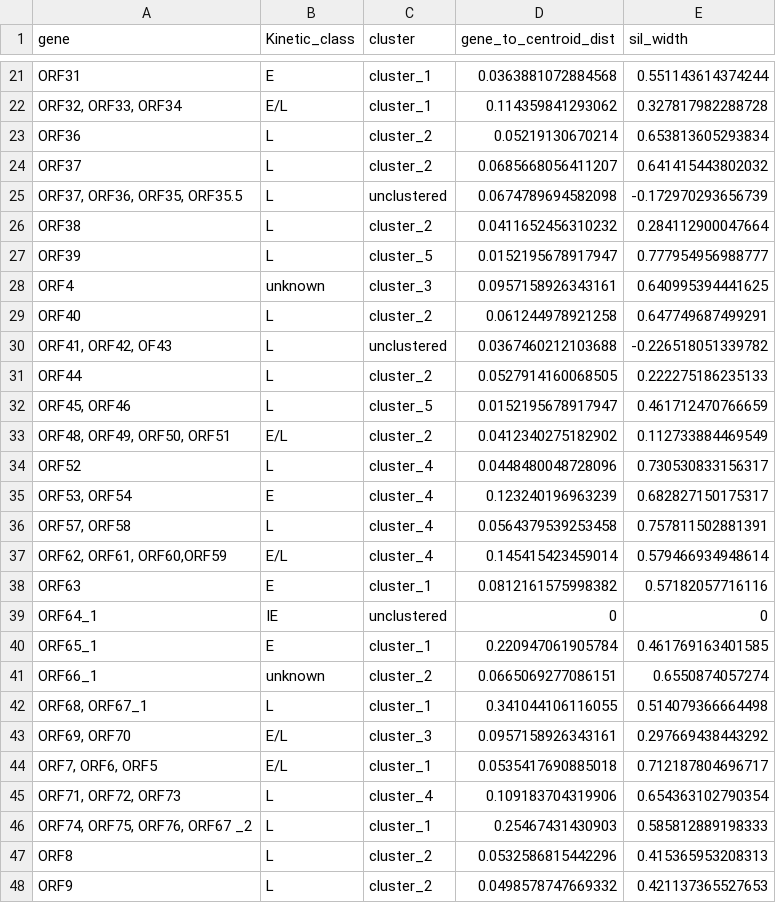
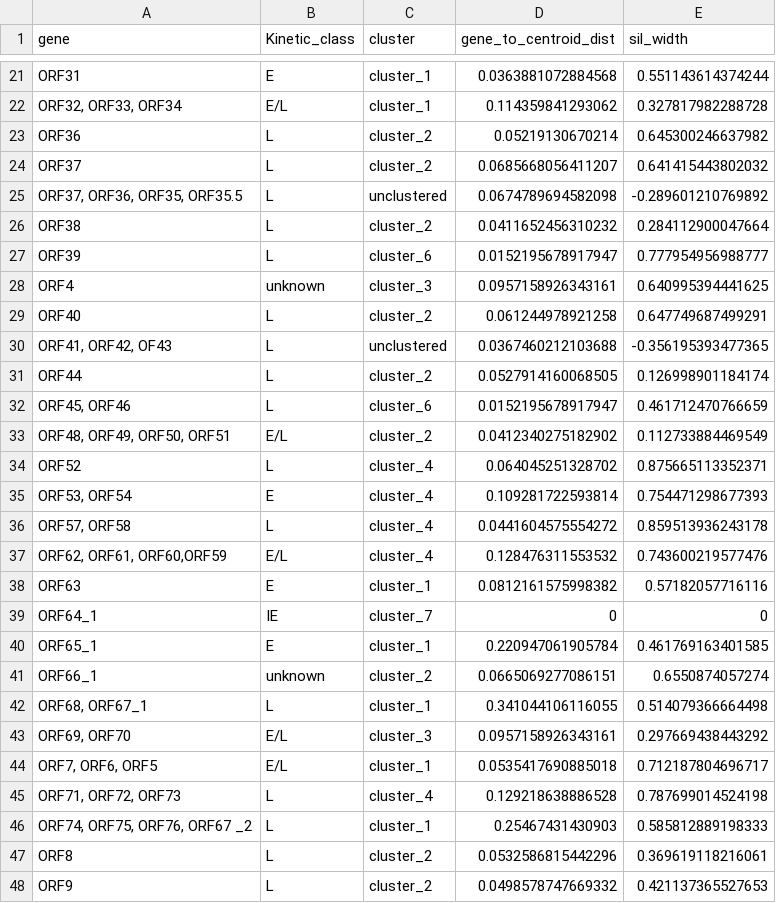
Before and after one commit to Balays/EHV-1-dynamic, a TSV file: LoRTIA_virus/TES_abund.norm_LoRTIA/viral_read.count_TES_Hclust.genes.and.kin.classes.tsv, drawn as a sheet; only a part is shown, gaps mark what is left out; the diff covers the shown part only.

```diff
--- a/LoRTIA_virus/TES_abund.norm_LoRTIA/viral_read.count_TES_Hclust.genes.and.kin.classes.tsv
+++ b/LoRTIA_virus/TES_abund.norm_LoRTIA/viral_read.count_TES_Hclust.genes.and.kin.classes.tsv
@@ -22,19 +22,19 @@ ORF31	E	cluster_1	0.0363881072884568	0.551143614374244
 ORF32, ORF33, ORF34	E/L	cluster_1	0.114359841293062	0.327817982288728
-ORF36	L	cluster_2	0.05219130670214	0.653813605293834
+ORF36	L	cluster_2	0.05219130670214	0.645300246637982
 ORF37	L	cluster_2	0.0685668056411207	0.641415443802032
-ORF37, ORF36, ORF35, ORF35.5	L	unclustered	0.0674789694582098	-0.172970293656739
+ORF37, ORF36, ORF35, ORF35.5	L	unclustered	0.0674789694582098	-0.289601210769892
 ORF38	L	cluster_2	0.0411652456310232	0.284112900047664
-ORF39	L	cluster_5	0.0152195678917947	0.777954956988777
+ORF39	L	cluster_6	0.0152195678917947	0.777954956988777
 ORF4	unknown	cluster_3	0.0957158926343161	0.640995394441625
 ORF40	L	cluster_2	0.061244978921258	0.647749687499291
-ORF41, ORF42, OF43	L	unclustered	0.0367460212103688	-0.226518051339782
-ORF44	L	cluster_2	0.0527914160068505	0.222275186235133
-ORF45, ORF46	L	cluster_5	0.0152195678917947	0.461712470766659
+ORF41, ORF42, OF43	L	unclustered	0.0367460212103688	-0.356195393477365
+ORF44	L	cluster_2	0.0527914160068505	0.126998901184174
+ORF45, ORF46	L	cluster_6	0.0152195678917947	0.461712470766659
 ORF48, ORF49, ORF50, ORF51	E/L	cluster_2	0.0412340275182902	0.112733884469549
-ORF52	L	cluster_4	0.0448480048728096	0.730530833156317
-ORF53, ORF54	E	cluster_4	0.123240196963239	0.682827150175317
-ORF57, ORF58	L	cluster_4	0.0564379539253458	0.757811502881391
-ORF62, ORF61, ORF60,ORF59	E/L	cluster_4	0.145415423459014	0.579466934948614
+ORF52	L	cluster_4	0.064045251328702	0.875665113352371
+ORF53, ORF54	E	cluster_4	0.109281722593814	0.754471298677393
+ORF57, ORF58	L	cluster_4	0.0441604575554272	0.859513936243178
+ORF62, ORF61, ORF60,ORF59	E/L	cluster_4	0.128476311553532	0.743600219577476
 ORF63	E	cluster_1	0.0812161575998382	0.57182057716116
-ORF64_1	IE	unclustered	0	0
+ORF64_1	IE	cluster_7	0	0
 ORF65_1	E	cluster_1	0.220947061905784	0.461769163401585
@@ -44,5 +44,5 @@ ORF69, ORF70	E/L	cluster_3	0.0957158926343161	0.297669438443292
 ORF7,  ORF6,  ORF5	E/L	cluster_1	0.0535417690885018	0.712187804696717
-ORF71, ORF72, ORF73	L	cluster_4	0.109183704319906	0.654363102790354
+ORF71, ORF72, ORF73	L	cluster_4	0.129218638886528	0.787699014524198
 ORF74, ORF75, ORF76, ORF67 _2	L	cluster_1	0.25467431430903	0.585812889198333
-ORF8	L	cluster_2	0.0532586815442296	0.415365953208313
+ORF8	L	cluster_2	0.0532586815442296	0.369619118216061
 ORF9	L	cluster_2	0.0498578747669332	0.421137365527653
```
Also changed, not shown: 12 edited cells elsewhere in this file, LoRTIA_virus/TES_abund.norm_LoRTIA/viral_read.count_TES_abund.cast.tsv, LoRTIA_virus/TES_abund.norm_LoRTIA/viral_read.count_TES_abund.mean.tsv, 50 other files.
